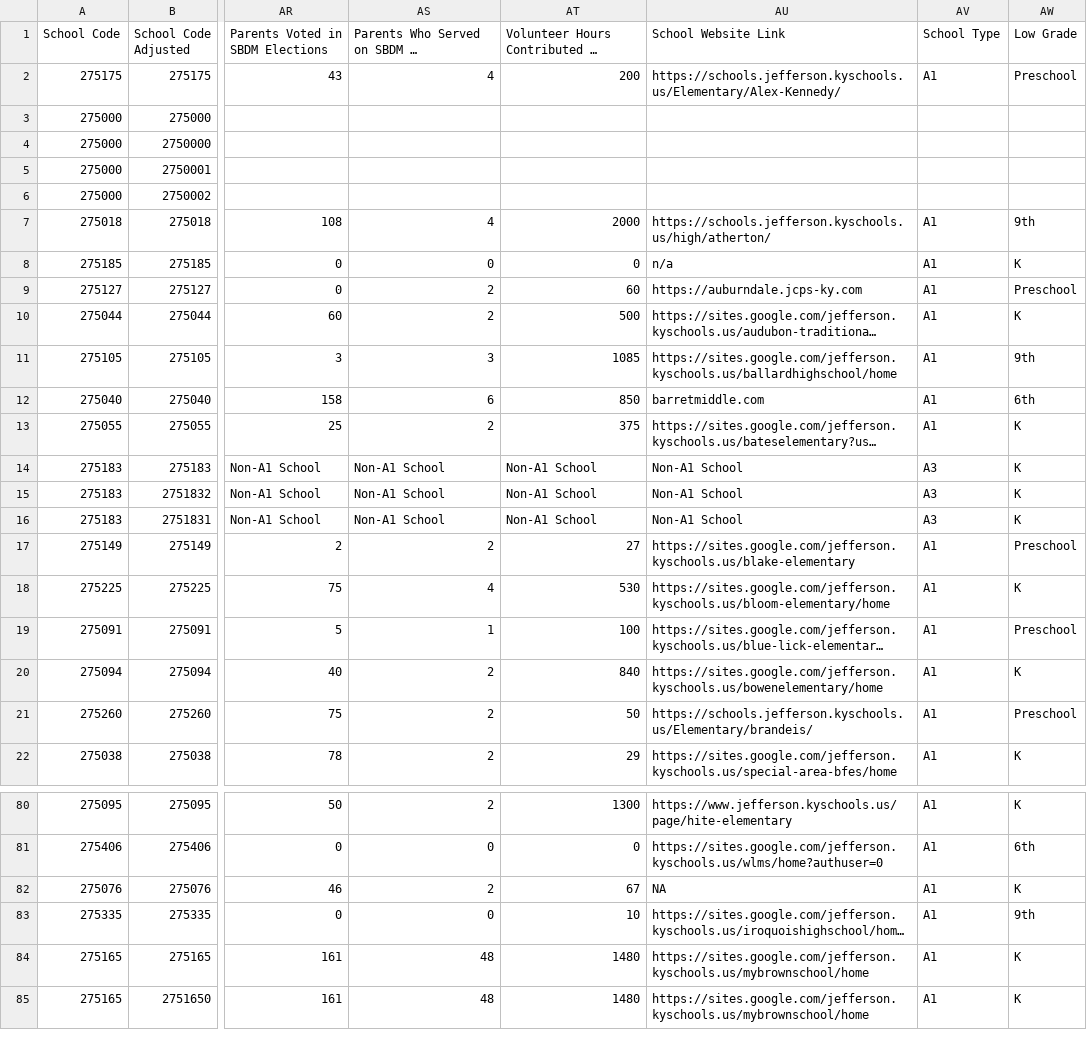
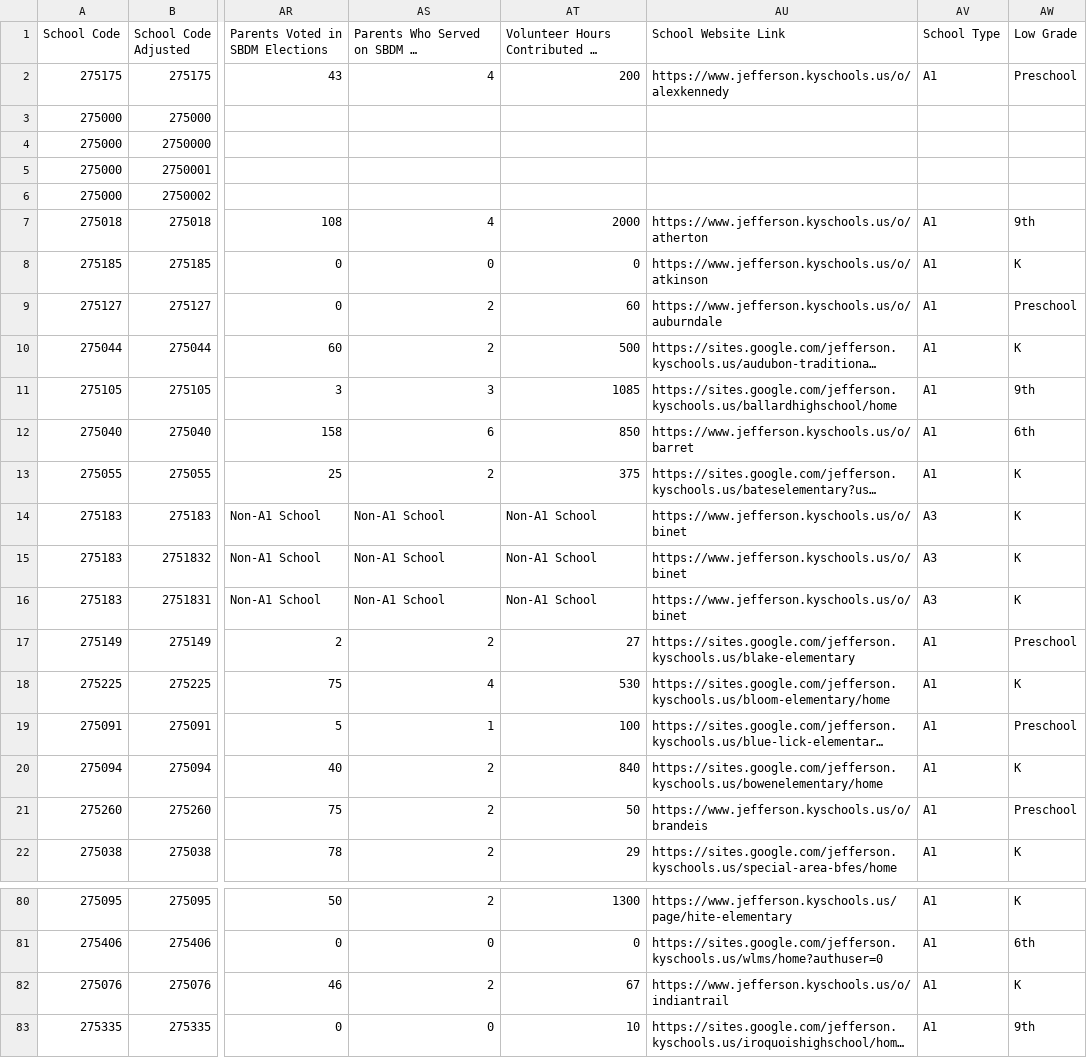
Before and after one commit to lkf20/jcps_zone_api, a CSV file: data/JCPS_Merged_Data.csv, drawn as a sheet; only a part is shown, gaps mark what is left out; the shorter side is filled out with more unchanged rows; long unchanged cells end in …; the diff covers the shown part only; the diff names each change by its address in the sheet, - before the commit and + after, or states it on an @@ line.

Commit message:
fix(data): correct 51 broken school website and report card URLs
Updates JCPS_Merged_Data.csv with corrected URLs that were identified as broken by the URL verification script.

The jcps_school_data.db file has been regenerated from the corrected CSV source to ensure data integrity within the application.

```diff
--- a/data/JCPS_Merged_Data.csv
+++ b/data/JCPS_Merged_Data.csv
-AU2 (School Website Link): https://schools.jefferson.kyschools.us/Elementary/Alex-Kennedy/
+AU2 (School Website Link): https://www.jefferson.kyschools.us/o/alexkennedy
-AU7 (School Website Link): https://schools.jefferson.kyschools.us/high/atherton/
+AU7 (School Website Link): https://www.jefferson.kyschools.us/o/atherton
-AU8 (School Website Link): n/a
+AU8 (School Website Link): https://www.jefferson.kyschools.us/o/atkinson
-AU9 (School Website Link): https://auburndale.jcps-ky.com
+AU9 (School Website Link): https://www.jefferson.kyschools.us/o/auburndale
-AU12 (School Website Link): barretmiddle.com
+AU12 (School Website Link): https://www.jefferson.kyschools.us/o/barret
-AU14:AU16 (School Website Link): Non-A1 School
+AU14:AU16 (School Website Link): https://www.jefferson.kyschools.us/o/binet
-AU21 (School Website Link): https://schools.jefferson.kyschools.us/Elementary/brandeis/
+AU21 (School Website Link): https://www.jefferson.kyschools.us/o/brandeis
-AU82 (School Website Link): NA
+AU82 (School Website Link): https://www.jefferson.kyschools.us/o/indiantrail
```
Also changed, not shown: 57 edited cells elsewhere in this file, 2 other files.
